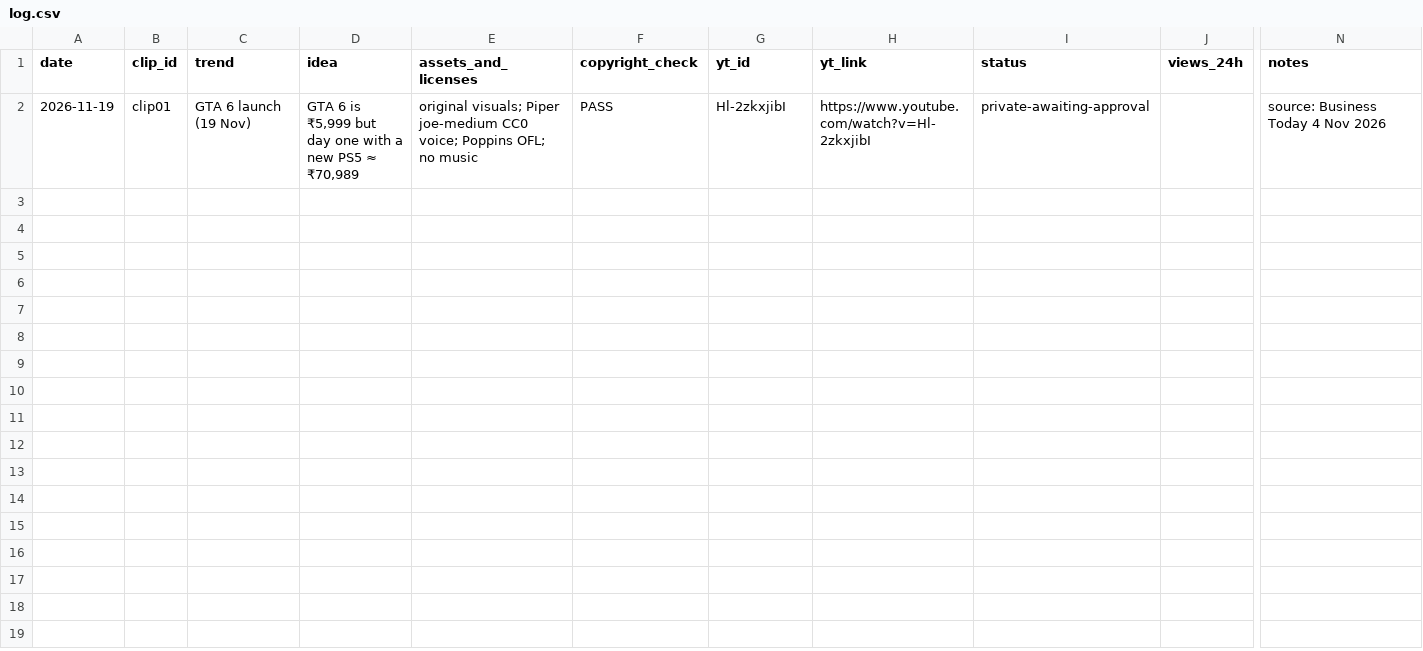
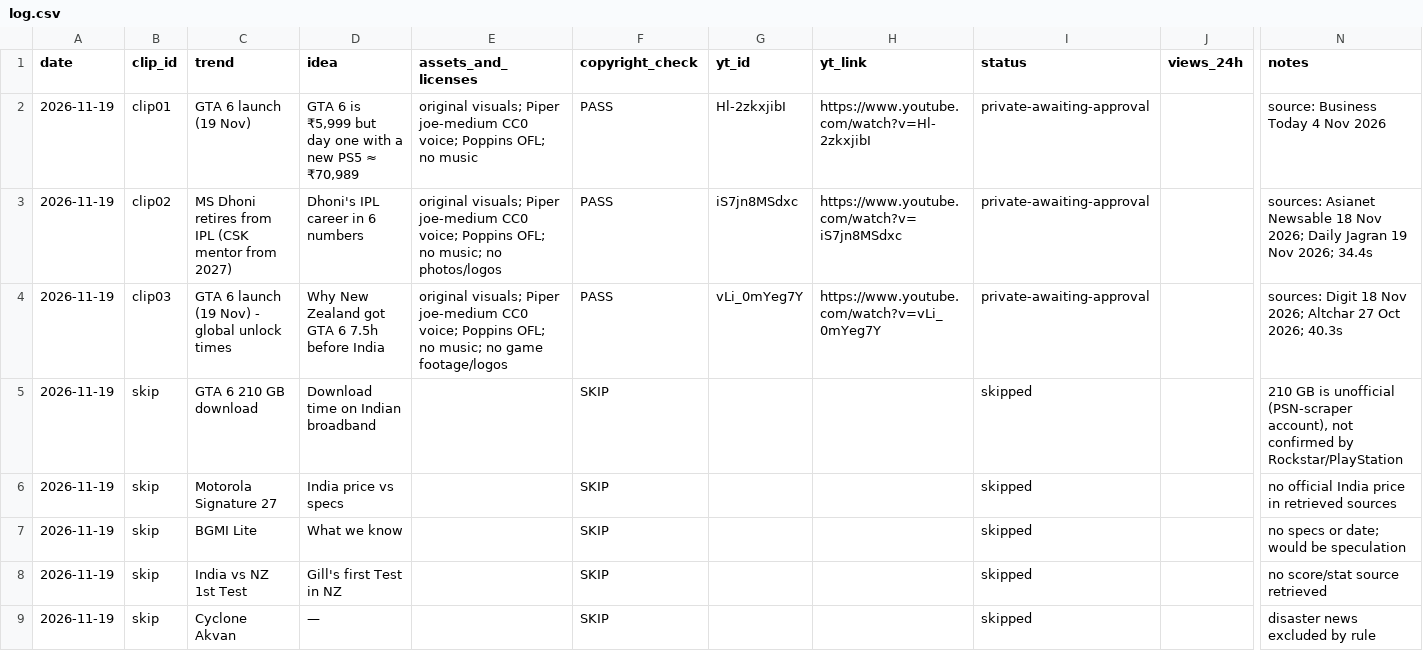
Before and after one commit to sartahkk06/viralclips-staging, a CSV file: log.csv, drawn as a sheet; only a part is shown, gaps mark what is left out; rows hold the shown columns only; the diff names each change by its address in the sheet, - before the commit and + after, or states it on an @@ line.

```diff
--- a/log.csv
+++ b/log.csv
+row 3: 2026-11-19 | clip02 | MS Dhoni retires from IPL (CSK mentor from 2027) | Dhoni's IPL career in 6 numbers | original visuals; Piper joe-medium CC0 voice; Poppins OFL; no music; no photos/logos | PASS | iS7jn8MSdxc | https://www.youtube.com/watch?v=iS7jn8MSdxc | private-awaiting-approval |  | sources: Asianet Newsable 18 Nov 2026; Daily Jagran 19 Nov 2026; 34.4s
+row 4: 2026-11-19 | clip03 | GTA 6 launch (19 Nov) - global unlock times | Why New Zealand got GTA 6 7.5h before India | original visuals; Piper joe-medium CC0 voice; Poppins OFL; no music; no game footage/logos | PASS | vLi_0mYeg7Y | https://www.youtube.com/watch?v=vLi_0mYeg7Y | private-awaiting-approval |  | sources: Digit 18 Nov 2026; Altchar 27 Oct 2026; 40.3s
+row 5: 2026-11-19 | skip | GTA 6 210 GB download | Download time on Indian broadband |  | SKIP |  |  | skipped |  | 210 GB is unofficial (PSN-scraper account), not confirmed by Rockstar/PlayStation
+row 6: 2026-11-19 | skip | Motorola Signature 27 | India price vs specs |  | SKIP |  |  | skipped |  | no official India price in retrieved sources
+row 7: 2026-11-19 | skip | BGMI Lite | What we know |  | SKIP |  |  | skipped |  | no specs or date; would be speculation
+row 8: 2026-11-19 | skip | India vs NZ 1st Test | Gill's first Test in NZ |  | SKIP |  |  | skipped |  | no score/stat source retrieved
+row 9: 2026-11-19 | skip | Cyclone Akvan | — |  | SKIP |  |  | skipped |  | disaster news excluded by rule
```
